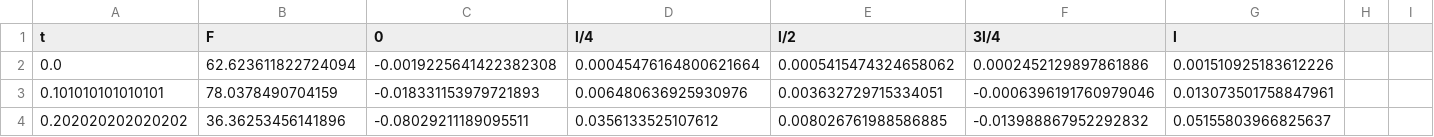
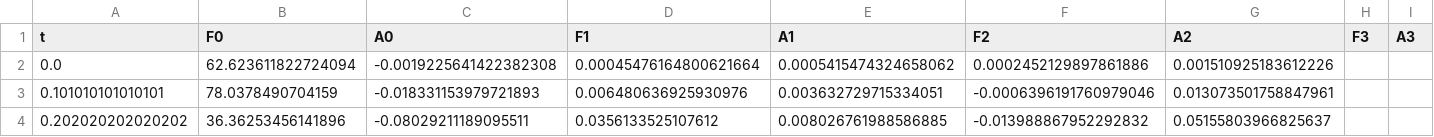
Before and after one commit to bz20952/GIP, a CSV file: gle/backend/data/FREE_4_filtered_0_50.csv, drawn as a sheet; only a part is shown; the diff covers the shown part only; the diff names each change by its address in the sheet, - before the commit and + after, or states it on an @@ line.

Commit message:
Remove unused images and update data formats for accelerometers and sampling frequency; enhance request format and API endpoints for improved functionality

```diff
--- a/gle/backend/data/FREE_4_filtered_0_50.csv
+++ b/gle/backend/data/FREE_4_filtered_0_50.csv
-B1: F
+B1: F0
-C1: 0
+C1: A0
-D1: l/4
+D1: F1
-E1: l/2
+E1: A1
-F1: 3l/4
+F1: F2
-G1: l
+G1: A2
-H1: (empty)
+H1: F3
-I1: (empty)
+I1: A3
```
Also changed, not shown: 2 edited cells elsewhere in this file, gle/backend/data/FREE_4_filtered_10_20.csv, gle/backend/data/HAMMER_4.csv, 36 other files.
